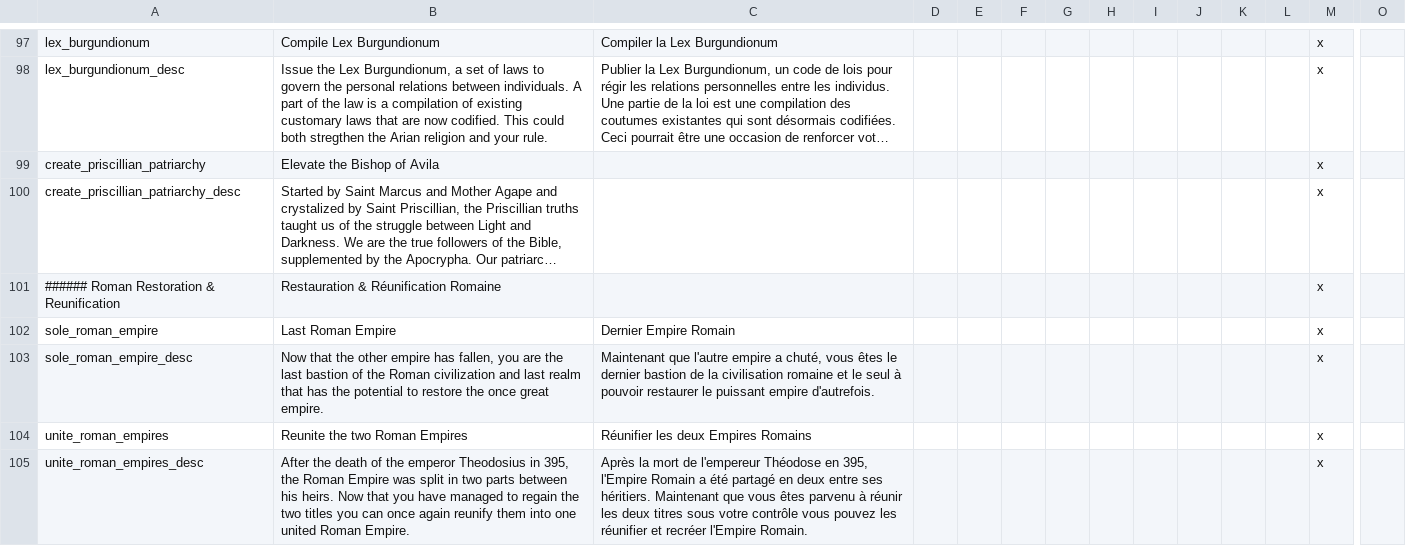
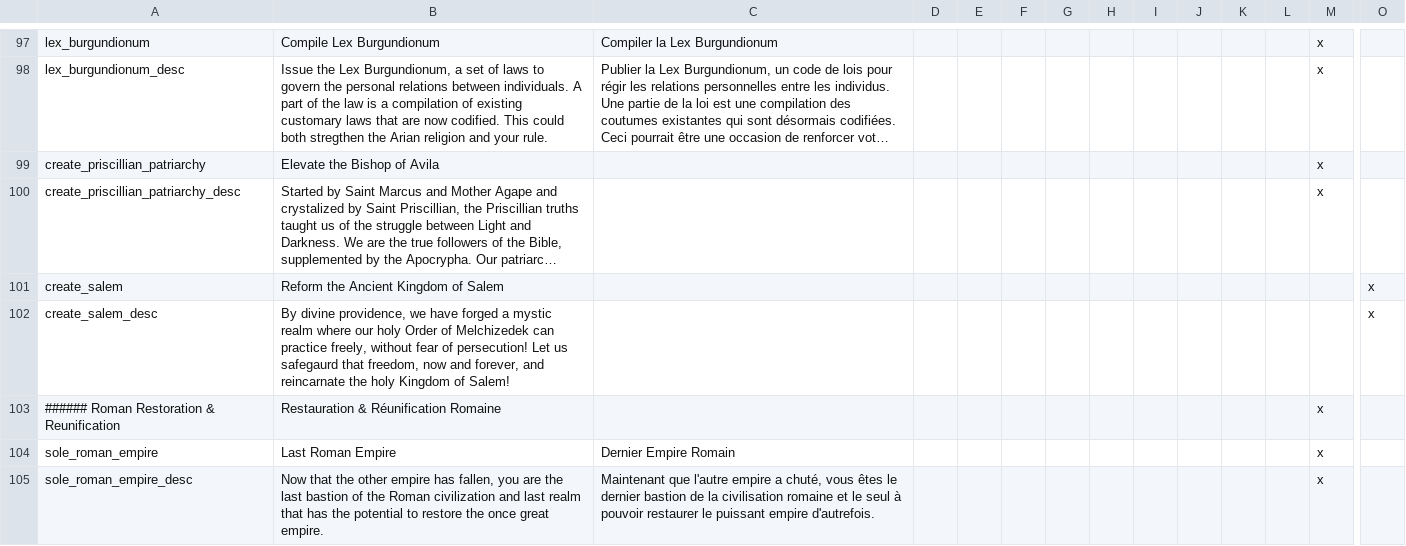
Before and after one commit to loup99/WtWSMS, a CSV file: WTWSMS/localisation/WtWSMS_decisions.csv, drawn as a sheet; only a part is shown, gaps mark what is left out; the shorter side is filled out with more unchanged rows; long unchanged cells end in …; rows hold the shown columns only; the diff names each change by its address in the sheet, - before the commit and + after, or states it on an @@ line.

```diff
--- a/WTWSMS/localisation/WtWSMS_decisions.csv
+++ b/WTWSMS/localisation/WtWSMS_decisions.csv
+row 101: create_salem | Reform the Ancient Kingdom of Salem |  |  |  |  |  |  |  |  |  |  |  | x
+row 102: create_salem_desc | By divine providence, we have forged a mystic realm where our holy Order of Melchizedek can practice freely, without fear of persecution! Let us safegaurd that freedom, now and forever, and reincarnate the holy Kingdom of Salem! |  |  |  |  |  |  |  |  |  |  |  | x
```
Also changed, not shown: WTWSMS/localisation/WtWSMS_religions.csv, 2 other files.
